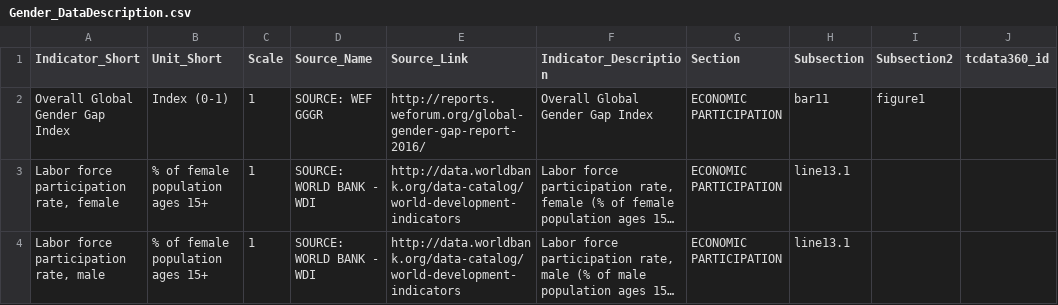
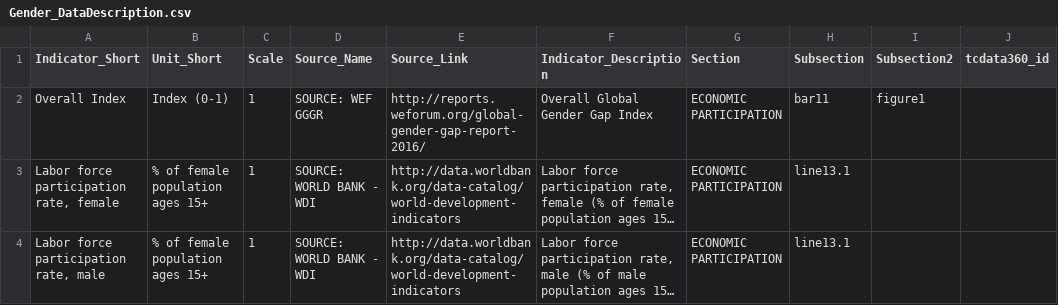
Before and after one commit to asRodelgo/reportGenerator360, a CSV file: templates/Gender_DataDescription.csv, drawn as a sheet; only a part is shown; long unchanged cells end in …; the diff covers the shown part only; the diff names each change by its address in the sheet, - before the commit and + after, or states it on an @@ line.

```diff
--- a/templates/Gender_DataDescription.csv
+++ b/templates/Gender_DataDescription.csv
-A2 (Indicator_Short): Overall Global Gender Gap Index
+A2 (Indicator_Short): Overall Index
```
Also changed, not shown: 29 edited cells elsewhere in this file, templates/Gender_ReportConfiguration.csv, 3 other files.
